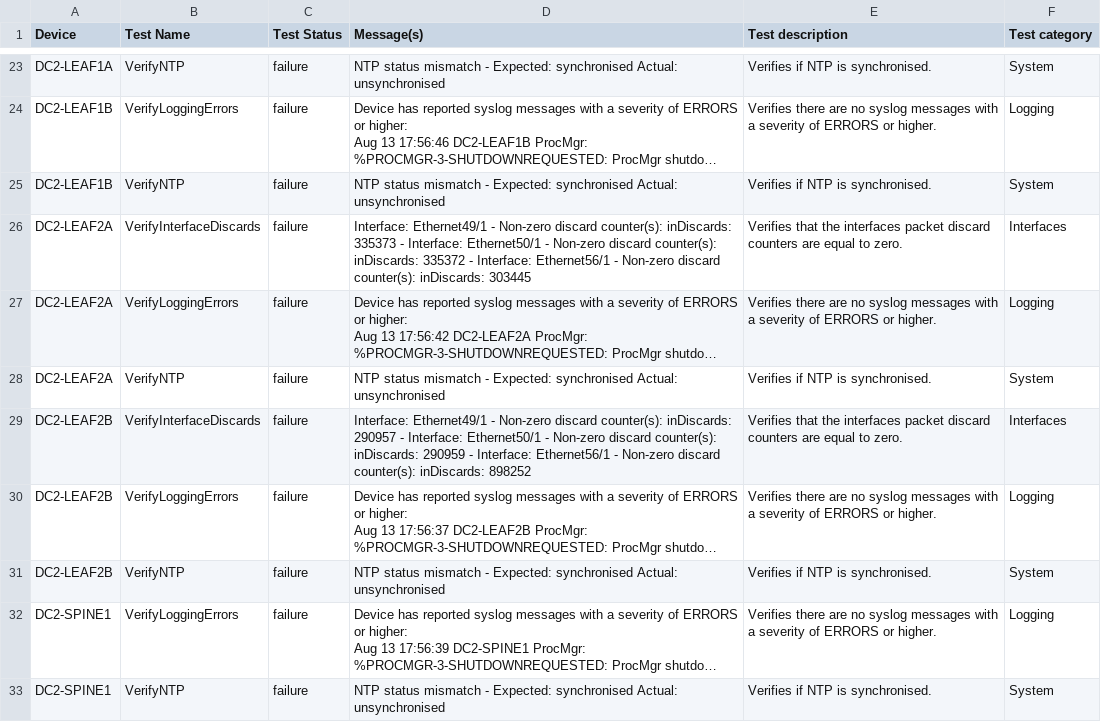
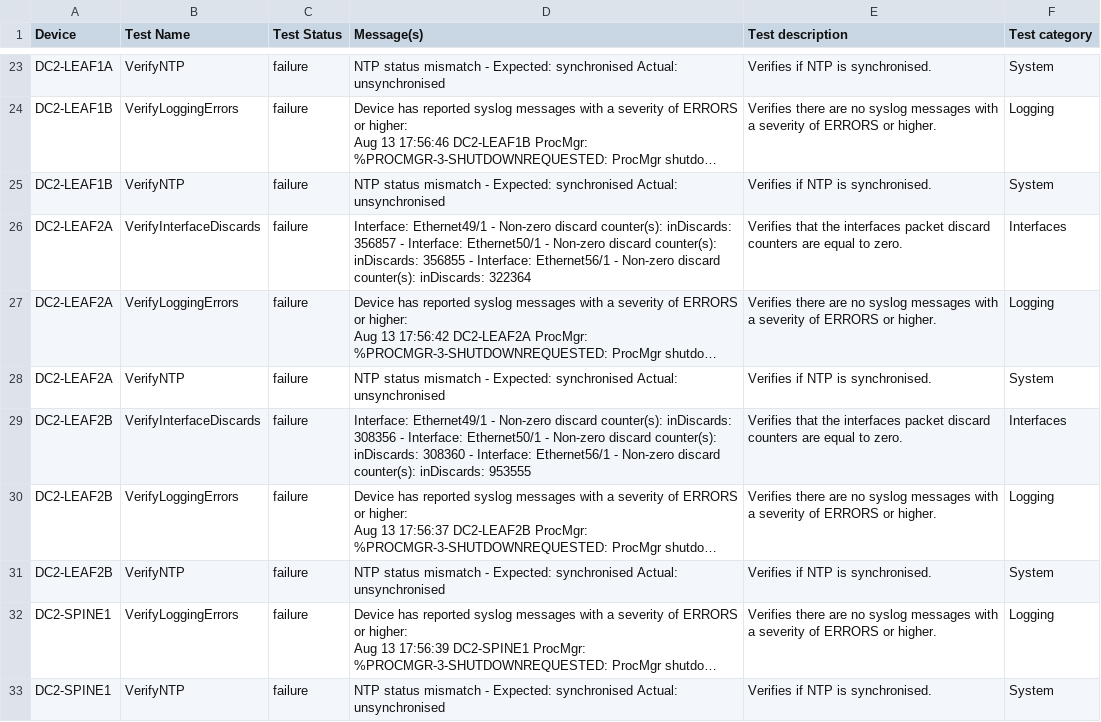
Before and after one commit to kgrozis-arista/avdci6, a CSV file: avd_project/AVD-information/anta/reports/anta_report.csv, drawn as a sheet; only a part is shown, gaps mark what is left out; long unchanged cells end in …; the diff covers the shown part only; the diff names each change by its address in the sheet, - before the commit and + after, or states it on an @@ line.

```diff
--- a/avd_project/AVD-information/anta/reports/anta_report.csv
+++ b/avd_project/AVD-information/anta/reports/anta_report.csv
-D26 (Message(s)): …counter(s): inDiscards: 335373 - Interface: Ethernet50/1 - Non-zero discard counter(s): inDiscards: 335372 - Interface: Ethernet56/1 - Non-zero discard counter(s): inDiscards: 303445
+D26 (Message(s)): …counter(s): inDiscards: 356857 - Interface: Ethernet50/1 - Non-zero discard counter(s): inDiscards: 356855 - Interface: Ethernet56/1 - Non-zero discard counter(s): inDiscards: 322364
-D29 (Message(s)): …counter(s): inDiscards: 290957 - Interface: Ethernet50/1 - Non-zero discard counter(s): inDiscards: 290959 - Interface: Ethernet56/1 - Non-zero discard counter(s): inDiscards: 898252
+D29 (Message(s)): …counter(s): inDiscards: 308356 - Interface: Ethernet50/1 - Non-zero discard counter(s): inDiscards: 308360 - Interface: Ethernet56/1 - Non-zero discard counter(s): inDiscards: 953555
```
Also changed, not shown: 3 added rows, 3 removed rows and 1 edited cell elsewhere in this file, 2 other files.
